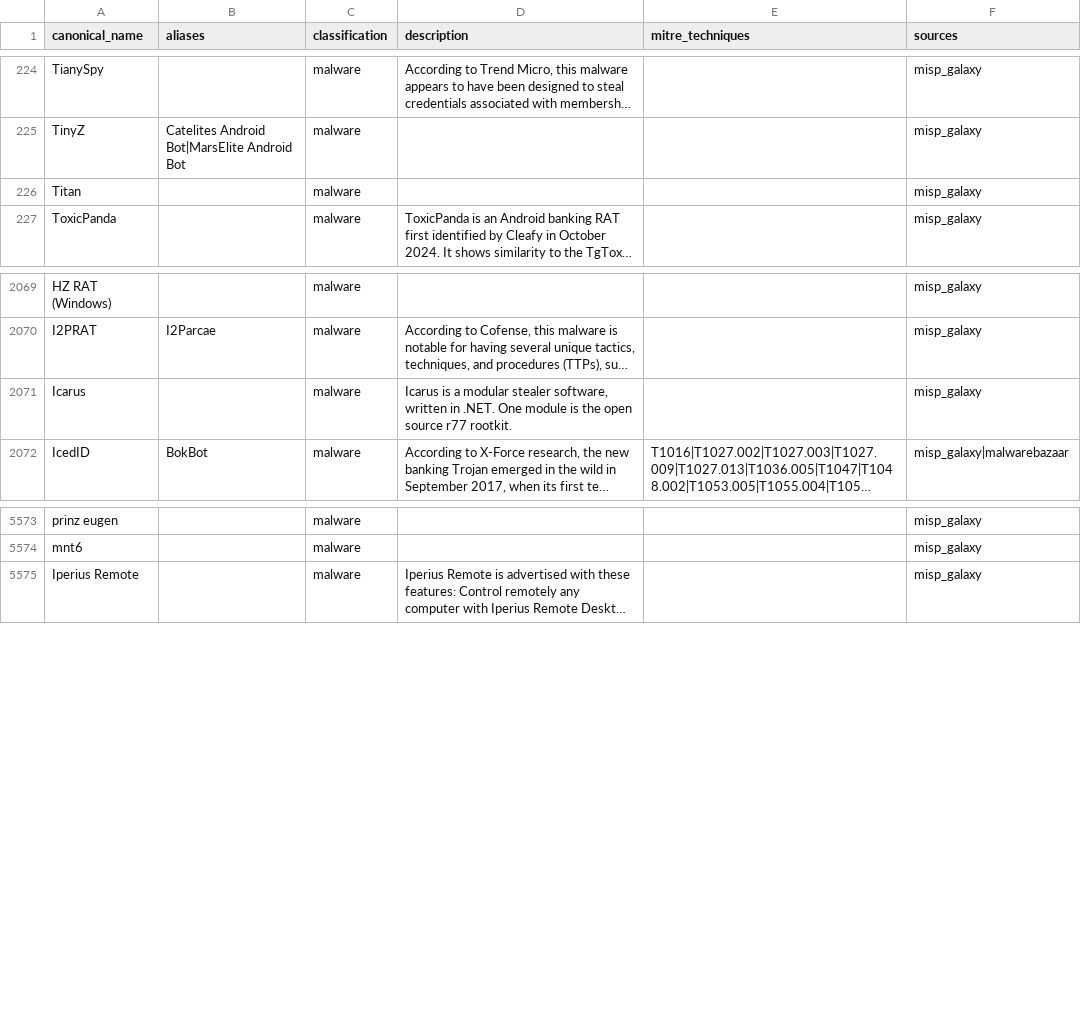
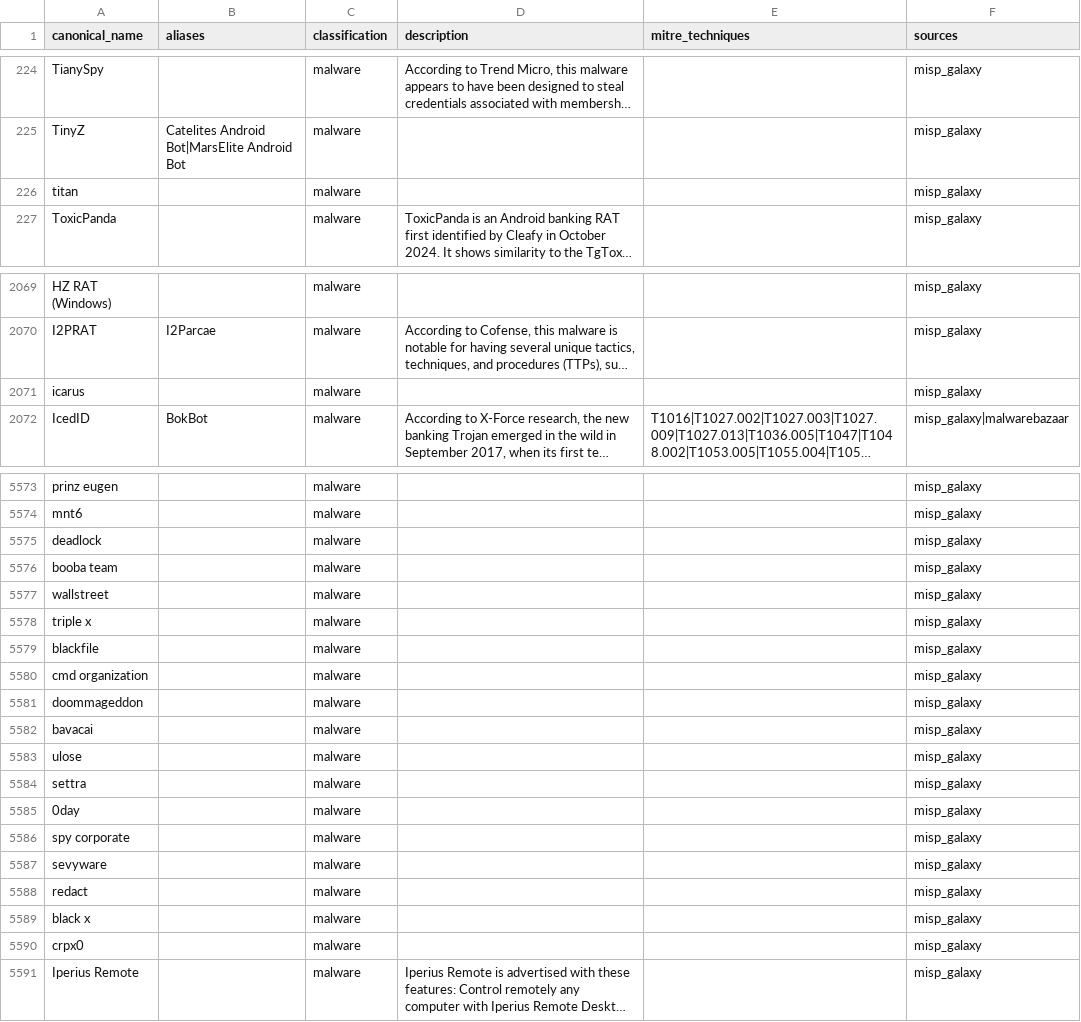
Before and after one commit to elchacal801/threat-intel-reference, a CSV file: data/normalized/malware_families.csv, drawn as a sheet; only a part is shown, gaps mark what is left out; long unchanged cells end in …; the diff covers the shown part only; the diff names each change by its address in the sheet, - before the commit and + after, or states it on an @@ line.

```diff
--- a/data/normalized/malware_families.csv
+++ b/data/normalized/malware_families.csv
-A226 (canonical_name): Titan
+A226 (canonical_name): titan
-A2071 (canonical_name): Icarus
+A2071 (canonical_name): icarus
-D2071 (description): Icarus is a modular stealer software, written in .NET. One module is the open source r77 rootkit.
+D2071 (description): (empty)
+row 5575: deadlock |  | malware |  |  | misp_galaxy
+row 5576: booba team |  | malware |  |  | misp_galaxy
+row 5577: wallstreet |  | malware |  |  | misp_galaxy
+row 5578: triple x |  | malware |  |  | misp_galaxy
+row 5579: blackfile |  | malware |  |  | misp_galaxy
+row 5580: cmd organization |  | malware |  |  | misp_galaxy
+row 5581: doommageddon |  | malware |  |  | misp_galaxy
+row 5582: bavacai |  | malware |  |  | misp_galaxy
+row 5583: ulose |  | malware |  |  | misp_galaxy
+row 5584: settra |  | malware |  |  | misp_galaxy
+row 5585: 0day |  | malware |  |  | misp_galaxy
+row 5586: spy corporate |  | malware |  |  | misp_galaxy
+row 5587: sevyware |  | malware |  |  | misp_galaxy
+row 5588: redact |  | malware |  |  | misp_galaxy
+row 5589: black x |  | malware |  |  | misp_galaxy
+row 5590: crpx0 |  | malware |  |  | misp_galaxy
```
Also changed, not shown: 1 edited cell elsewhere in this file, 13 other files.
